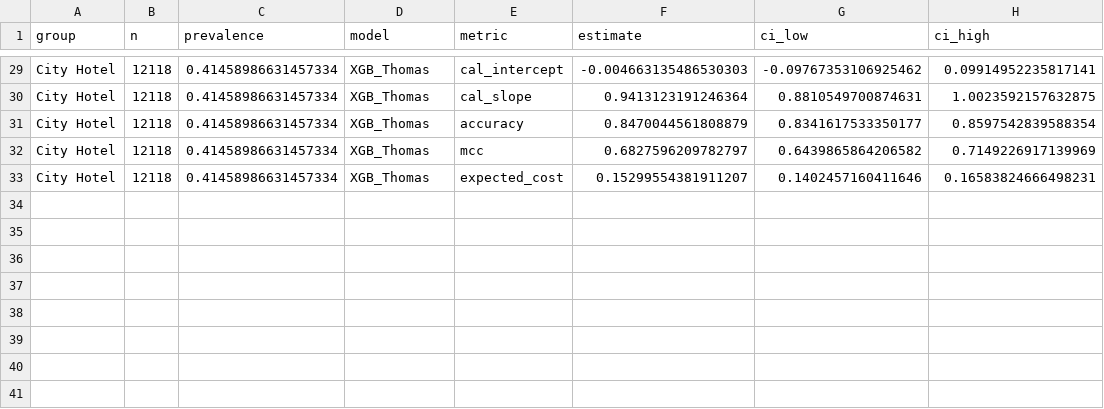
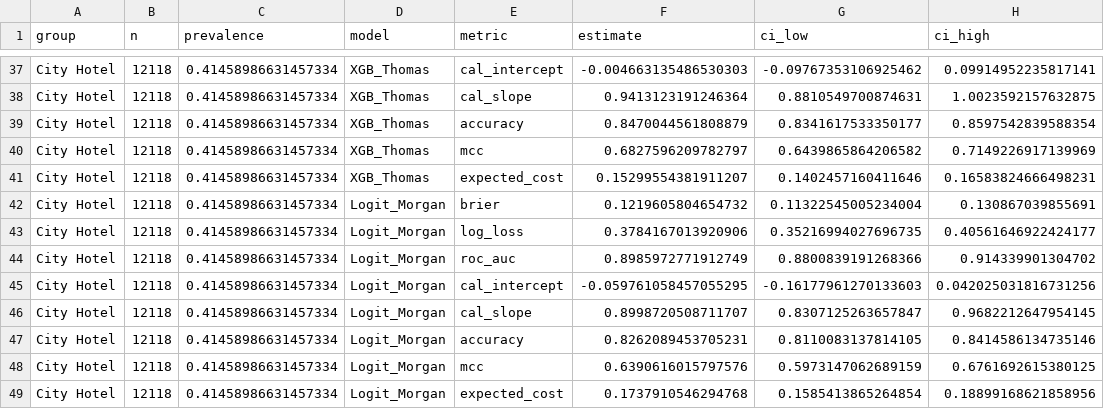
Before and after one commit to DST-Group-1/Group-Sprint-1, a CSV file: report/eval/per_group.csv, drawn as a sheet; only a part is shown, gaps mark what is left out; the diff covers the shown part only; the diff names each change by its address in the sheet, - before the commit and + after, or states it on an @@ line.

```diff
--- a/report/eval/per_group.csv
+++ b/report/eval/per_group.csv
+row 42: City Hotel | 12118 | 0.41458986631457334 | Logit_Morgan | brier | 0.1219605804654732 | 0.11322545005234004 | 0.130867039855691
+row 43: City Hotel | 12118 | 0.41458986631457334 | Logit_Morgan | log_loss | 0.3784167013920906 | 0.35216994027696735 | 0.40561646922424177
+row 44: City Hotel | 12118 | 0.41458986631457334 | Logit_Morgan | roc_auc | 0.8985972771912749 | 0.8800839191268366 | 0.914339901304702
+row 45: City Hotel | 12118 | 0.41458986631457334 | Logit_Morgan | cal_intercept | -0.059761058457055295 | -0.16177961270133603 | 0.042025031816731256
+row 46: City Hotel | 12118 | 0.41458986631457334 | Logit_Morgan | cal_slope | 0.8998720508711707 | 0.8307125263657847 | 0.9682212647954145
+row 47: City Hotel | 12118 | 0.41458986631457334 | Logit_Morgan | accuracy | 0.8262089453705231 | 0.8110083137814105 | 0.8414586134735146
+row 48: City Hotel | 12118 | 0.41458986631457334 | Logit_Morgan | mcc | 0.6390616015797576 | 0.5973147062689159 | 0.6761692615380125
+row 49: City Hotel | 12118 | 0.41458986631457334 | Logit_Morgan | expected_cost | 0.1737910546294768 | 0.1585413865264854 | 0.18899168621858956
```
Also changed, not shown: 8 added rows and 24 edited cells elsewhere in this file, report/eval/metrics.csv, report/eval/pairwise.csv, 15 other files.
